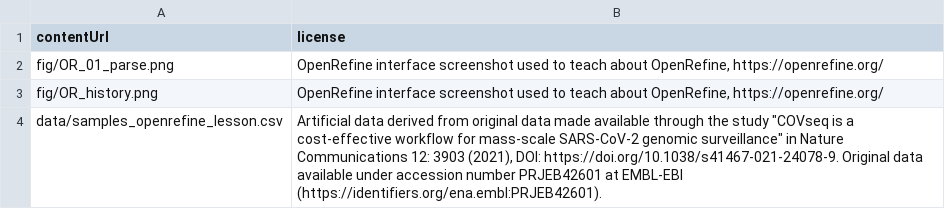
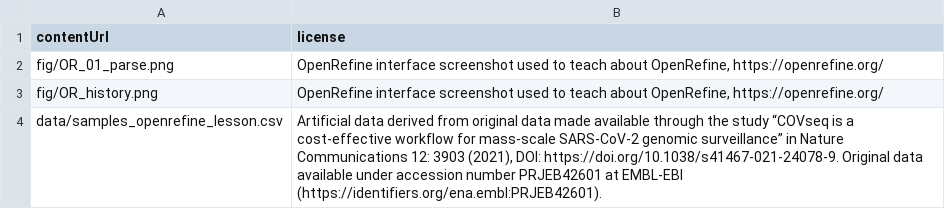
Before and after one commit to NBISweden/module-openrefine-dm-practices, a TSV file: _data/licensing.tsv, drawn as a sheet.

Commit message:
License string use typographic quotes

```diff
--- a/_data/licensing.tsv
+++ b/_data/licensing.tsv
@@ -3,2 +3,2 @@ fig/OR_01_parse.png	OpenRefine interface screenshot used to teach about OpenRefi
 fig/OR_history.png	OpenRefine interface screenshot used to teach about OpenRefine, https://openrefine.org/
-data/samples_openrefine_lesson.csv	Artificial data derived from original data made available through the study "COVseq is a cost-effective workflow for mass-scale SARS-CoV-2 genomic surveillance" in Nature Communications 12: 3903 (2021), DOI: https://doi.org/10.1038/s41467-021-24078-9. Original data available under accession number PRJEB42601 at EMBL-EBI (https://identifiers.org/ena.embl:PRJEB42601).
+data/samples_openrefine_lesson.csv	Artificial data derived from original data made available through the study “COVseq is a cost-effective workflow for mass-scale SARS-CoV-2 genomic surveillance” in Nature Communications 12: 3903 (2021), DOI: https://doi.org/10.1038/s41467-021-24078-9. Original data available under accession number PRJEB42601 at EMBL-EBI (https://identifiers.org/ena.embl:PRJEB42601).
```
